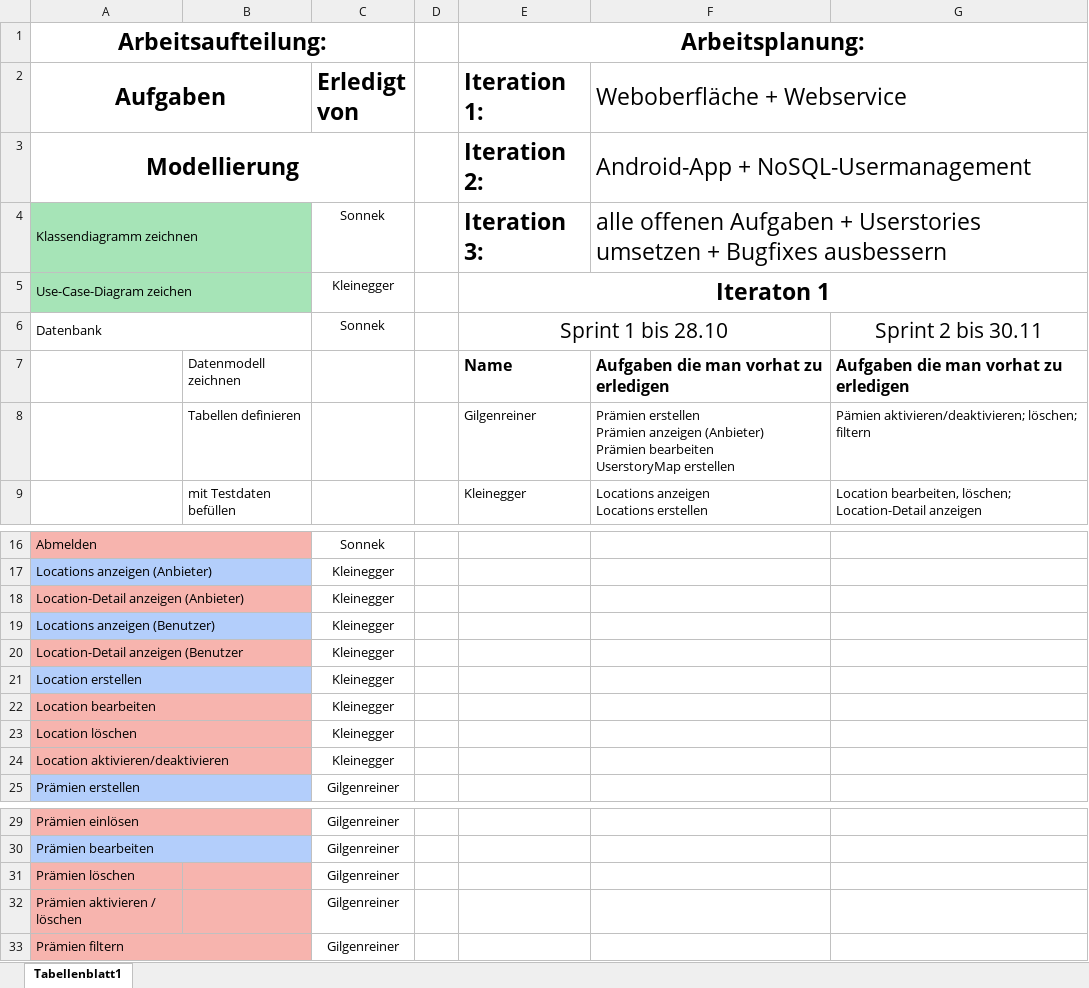
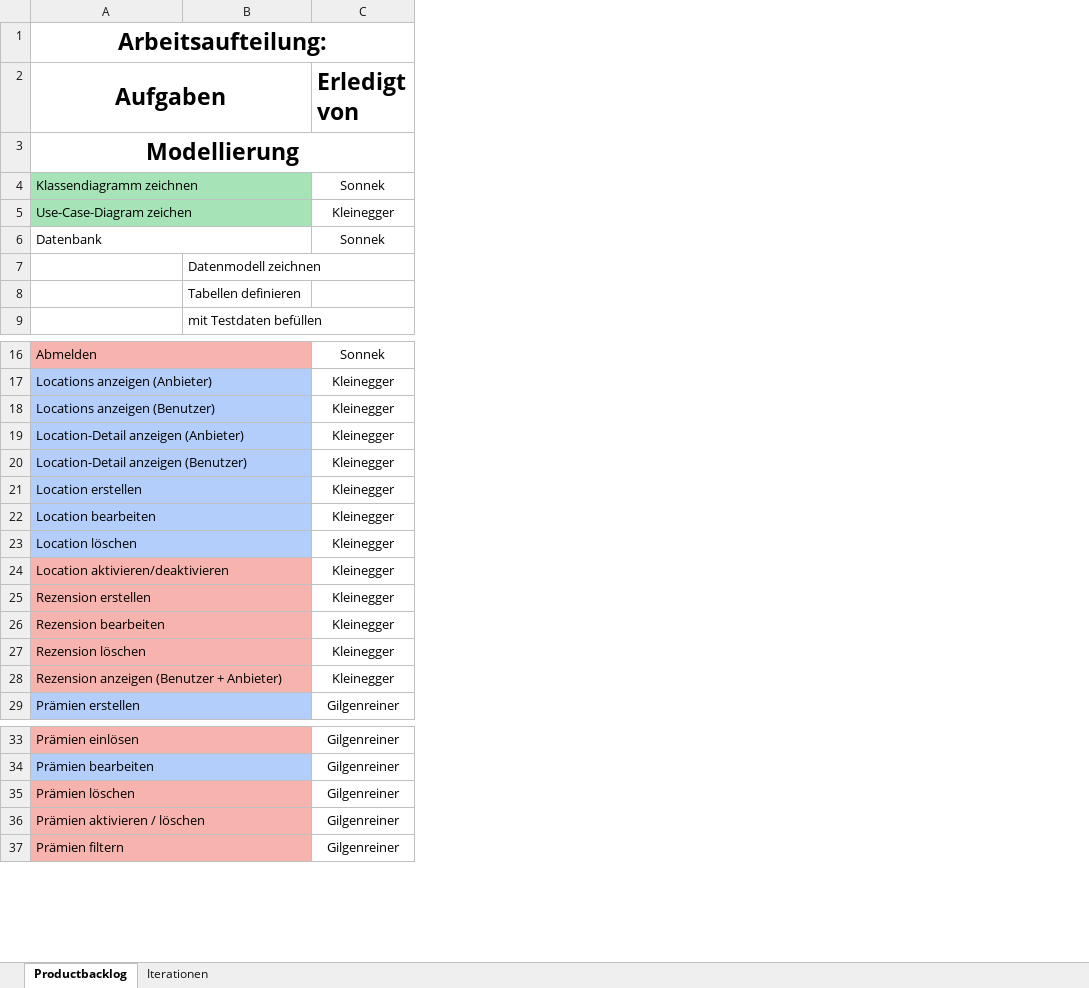
Before and after one commit to gilgenreiner/TravelAdvicer, an Excel workbook: SYP(MUH)/Product Backlog_Traveladvisor.xlsx, sheet Productbacklog, drawn as a sheet; only a part is shown, gaps mark what is left out; values as stored, in another font and other column widths than the file's, no borders; removed rows and columns are numbered as before the commit, all else as after; ↵ is a line break in a cell; the diff covers the shown part only; the diff names each change by its address in the sheet, - before the commit and + after, or states it on an @@ line.

Commit message:
adding Userstories

```diff
--- a/SYP(MUH)/Product Backlog_Traveladvisor.xlsx (sheet Productbacklog)
+++ b/SYP(MUH)/Product Backlog_Traveladvisor.xlsx (sheet Productbacklog)
-sheet tab: Tabellenblatt1
+sheet tab: Productbacklog
+sheet tab: Iterationen
-column D, empty
-column E (Iteration 1:), row 1: Arbeitsplanung:; rows 3-9: Iteration 2: | Iteration 3: | Iteraton 1 | Sprint 1 bis 28.10 | Name | Gilgenreiner | Kleinegger
-column F (Weboberfläche + Webservice), rows 3-9: Android-App + NoSQL-Usermanagement | alle offenen Aufgaben + Userstories umsetzen + Bugfixes ausbessern |  |  | Aufgaben die man vorhat zu erledigen | Prämien erstellen ↵ Prämien anzeigen (Anbieter) ↵ Prämien bearbeiten ↵ UserstoryMap erstellen | Locations anzeigen ↵ Locations erstellen
-column G, rows 6-9: Sprint 2 bis 30.11 | Aufgaben die man vorhat zu erledigen | Pämien aktivieren/deaktivieren; löschen; filtern | Location bearbeiten, löschen; Location-Detail anzeigen
@@ row 19 moved to row 18: Locations anzeigen (Benutzer) @@
-A19:B19 fill: #F7B4AE
+A19:B19 fill: #B3CEFB
-A20 (Aufgaben): Location-Detail anzeigen (Benutzer
+A20 (Aufgaben): Location-Detail anzeigen (Benutzer)
-A20:B20 fill: #F7B4AE
+A20:B20 fill: #B3CEFB
-A22:B23 fill: #F7B4AE
+A22:B23 fill: #B3CEFB
+row 25: Rezension erstellen |  | Kleinegger
+row 26: Rezension bearbeiten |  | Kleinegger
+row 27: Rezension löschen |  | Kleinegger
+row 28: Rezension anzeigen (Benutzer + Anbieter) |  | Kleinegger
+A35:B35 merged
+A36:B36 merged
```
Also changed, not shown: 4 added rows elsewhere in this sheet, 1 other file.
